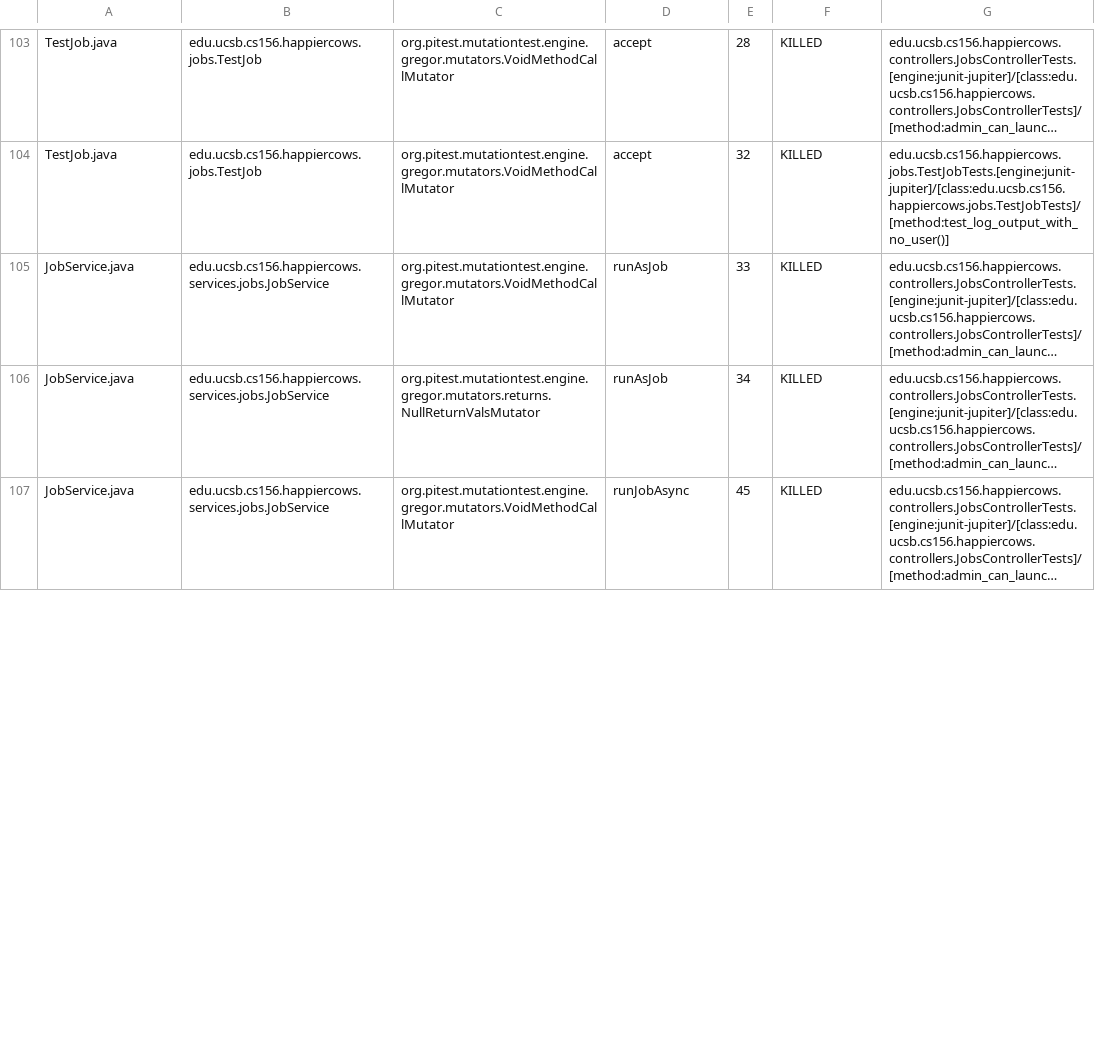
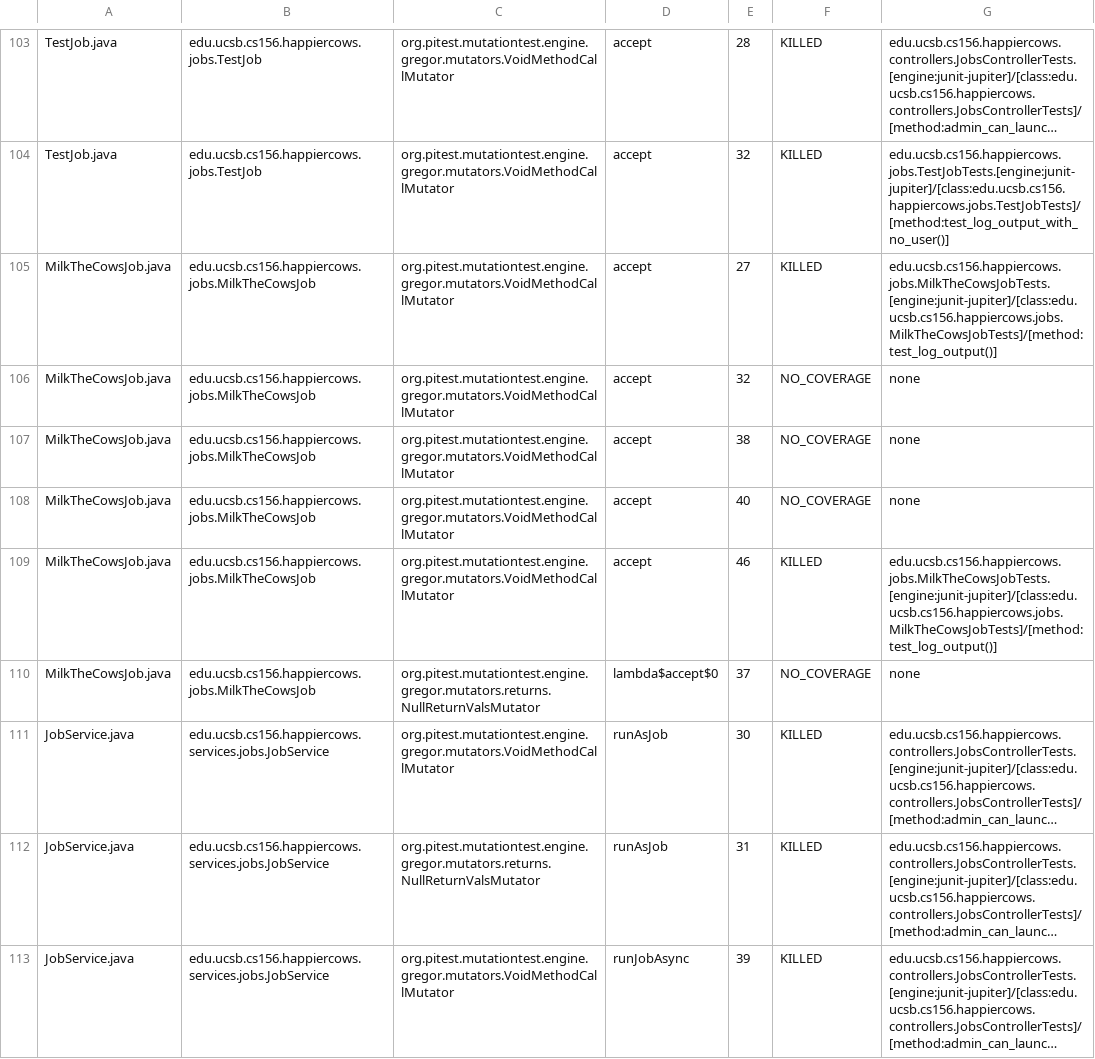
Before and after one commit to ucsb-cs156/proj-happycows, a CSV file: pitest/mutations.csv, drawn as a sheet; only a part is shown, gaps mark what is left out; long unchanged cells end in …; addresses are those after the commit; the diff covers the shown part only; the diff names each change by its address in the sheet, - before the commit and + after, or states it on an @@ line.

Commit message:
Deploying to gh-pages from @ ucsb-cs156/proj-happycows@6079328ea0cf9e05964040efa65efc7d0bc9c2d7 🚀

```diff
--- a/pitest/mutations.csv
+++ b/pitest/mutations.csv
@@ row 127 moved to row 105: MilkTheCowsJob.java @@
+row 106: MilkTheCowsJob.java | edu.ucsb.cs156.happiercows.jobs.MilkTheCowsJob | org.pitest.mutationtest.engine.gregor.mutators.VoidMethodCallMutator | accept | 32 | NO_COVERAGE | none
+row 107: MilkTheCowsJob.java | edu.ucsb.cs156.happiercows.jobs.MilkTheCowsJob | org.pitest.mutationtest.engine.gregor.mutators.VoidMethodCallMutator | accept | 38 | NO_COVERAGE | none
+row 108: MilkTheCowsJob.java | edu.ucsb.cs156.happiercows.jobs.MilkTheCowsJob | org.pitest.mutationtest.engine.gregor.mutators.VoidMethodCallMutator | accept | 40 | NO_COVERAGE | none
+row 109: MilkTheCowsJob.java | edu.ucsb.cs156.happiercows.jobs.MilkTheCowsJob | org.pitest.mutationtest.engine.gregor.mutators.VoidMethodCallMutator | accept | 46 | KILLED | edu.ucsb.cs156.happiercows.jobs.MilkTheCowsJobTests.[engine:junit-jupiter]/[class:edu.ucsb.cs156.happiercows.jobs.MilkTheCowsJobTests]/[method:test_log_output()]
+row 110: MilkTheCowsJob.java | edu.ucsb.cs156.happiercows.jobs.MilkTheCowsJob | org.pitest.mutationtest.engine.gregor.mutators.returns.NullReturnValsMutator | lambda$accept$0 | 37 | NO_COVERAGE | none
-E111: 33
+E111: 30
-E112: 34
+E112: 31
-E113: 45
+E113: 39
```
Also changed, not shown: 1 added row, 3 removed rows and 43 edited cells elsewhere in this file, 24 other files.
